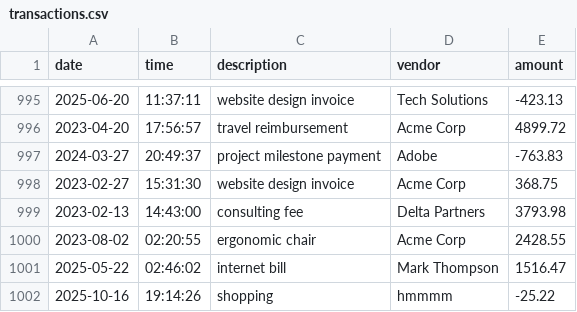
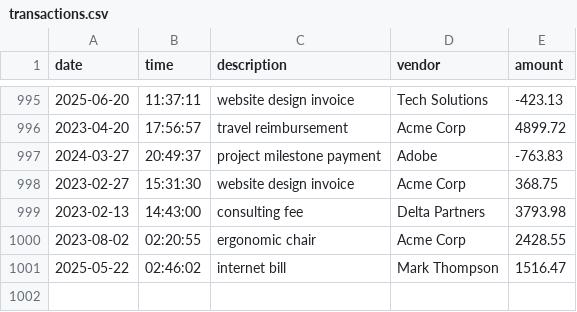
Before and after one commit to avaithyam1999/Capstone1, a CSV file: transactions.csv, drawn as a sheet; only a part is shown, gaps mark what is left out; the diff names each change by its address in the sheet, - before the commit and + after, or states it on an @@ line.

```diff
--- a/transactions.csv
+++ b/transactions.csv
-row 1002: 2025-10-16 | 19:14:26 | shopping | hmmmm | -25.22
```
Also changed, not shown: 5 other files.
